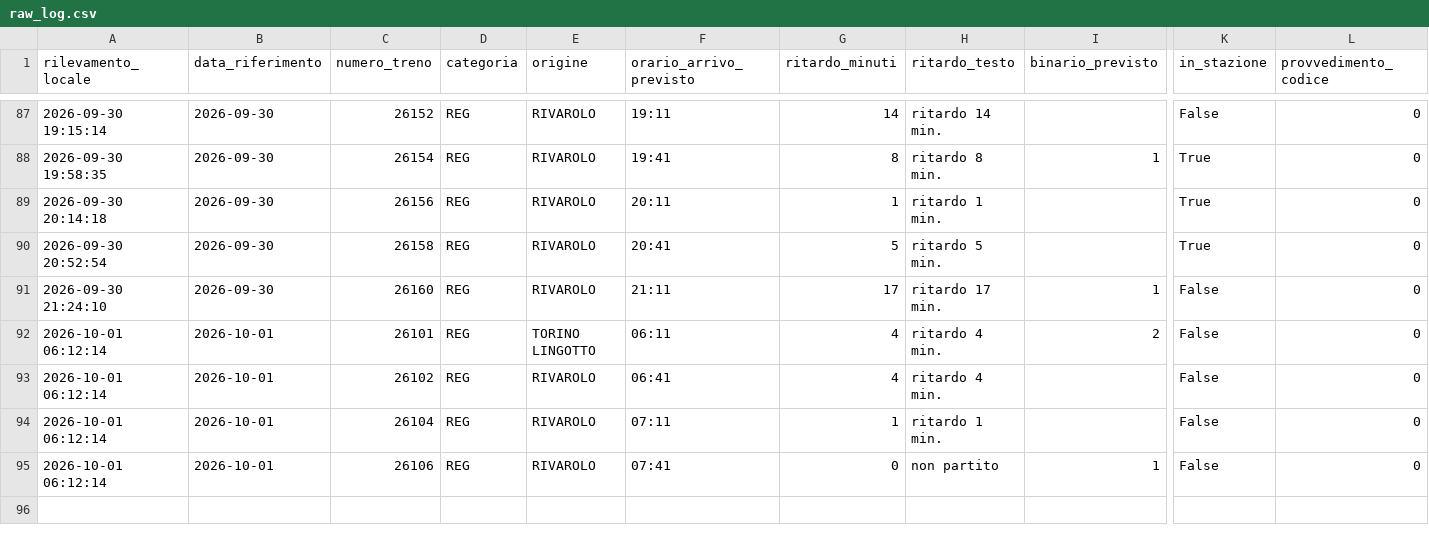
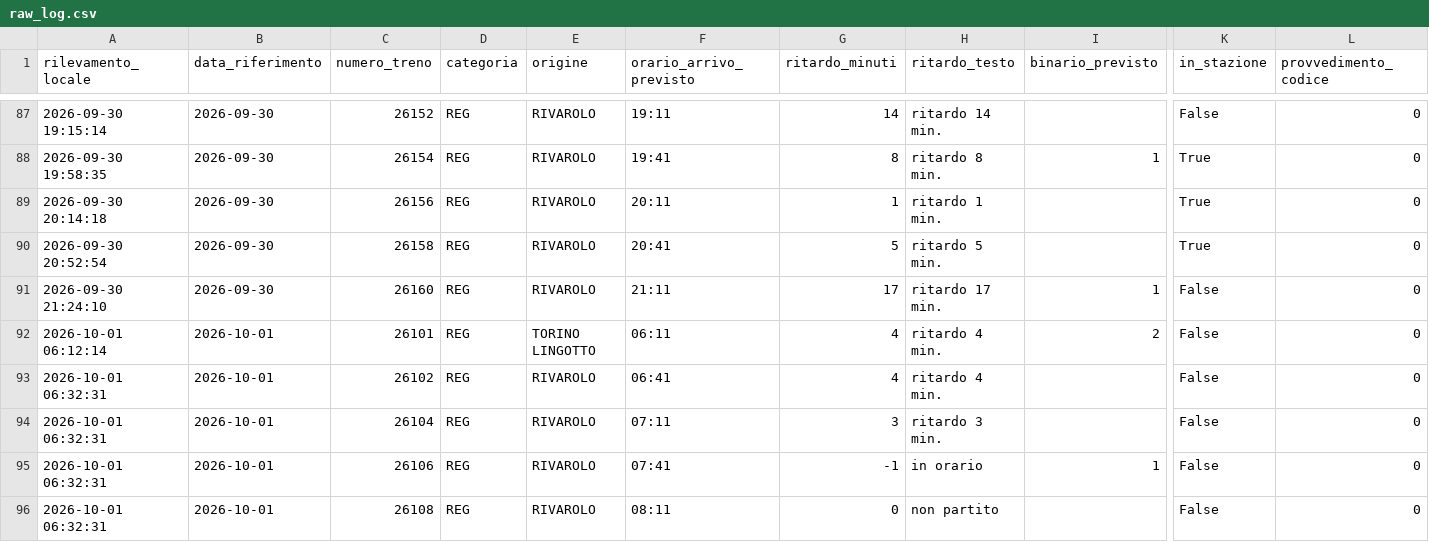
Before and after one commit to frapan2003-coder/Orari-arrivo-treni, a CSV file: data/raw_log.csv, drawn as a sheet; only a part is shown, gaps mark what is left out; rows hold the shown columns only; the diff names each change by its address in the sheet, - before the commit and + after, or states it on an @@ line.

```diff
--- a/data/raw_log.csv
+++ b/data/raw_log.csv
-A93:A95 (rilevamento_locale): 2026-10-01 06:12:14
+A93:A95 (rilevamento_locale): 2026-10-01 06:32:31
-G94 (ritardo_minuti): 1
+G94 (ritardo_minuti): 3
-H94 (ritardo_testo): ritardo 1 min.
+H94 (ritardo_testo): ritardo 3 min.
-G95 (ritardo_minuti): 0
+G95 (ritardo_minuti): -1
-H95 (ritardo_testo): non partito
+H95 (ritardo_testo): in orario
+row 96: 2026-10-01 06:32:31 | 2026-10-01 | 26108 | REG | RIVAROLO | 08:11 | 0 | non partito |  | False | 0
```
